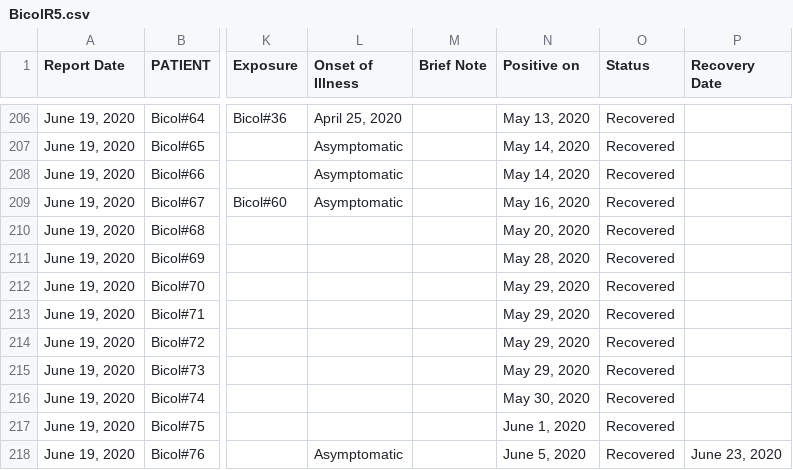
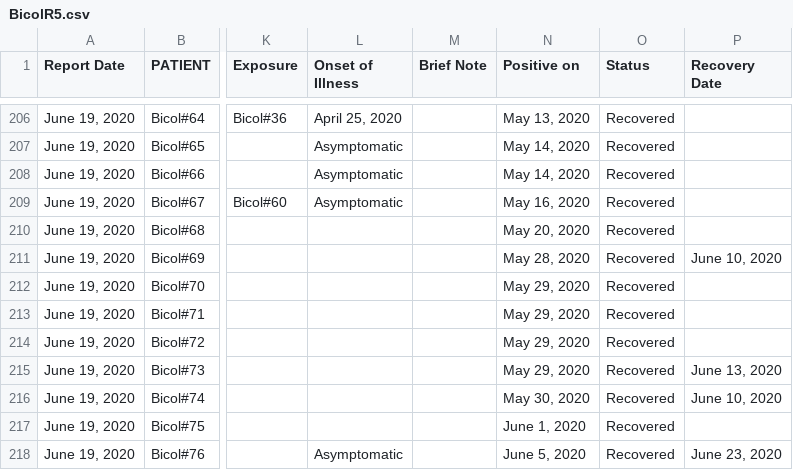
Before and after one commit to jmbangate/jmbangate.github.io, a CSV file: covid/BicolR5.csv, drawn as a sheet; only a part is shown, gaps mark what is left out; the diff names each change by its address in the sheet, - before the commit and + after, or states it on an @@ line.

Commit message:
updated csv & html files

```diff
--- a/covid/BicolR5.csv
+++ b/covid/BicolR5.csv
-P211 (Recovery Date): (empty)
+P211 (Recovery Date): June 10, 2020
-P215 (Recovery Date): (empty)
+P215 (Recovery Date): June 13, 2020
-P216 (Recovery Date): (empty)
+P216 (Recovery Date): June 10, 2020
```
